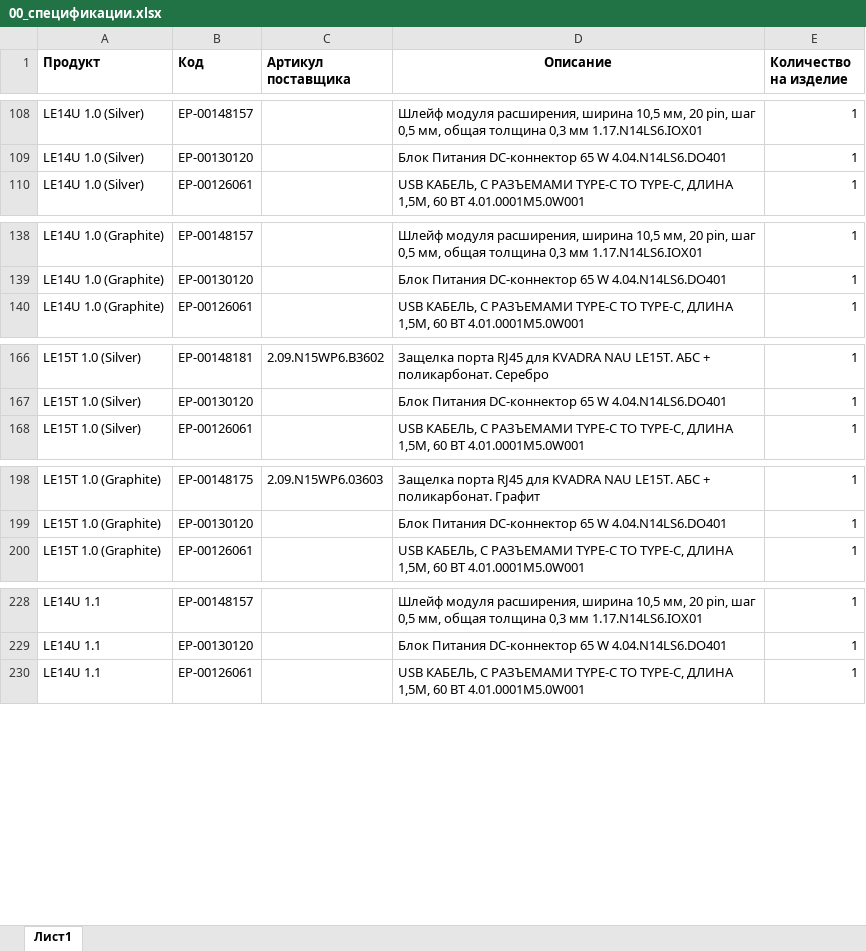
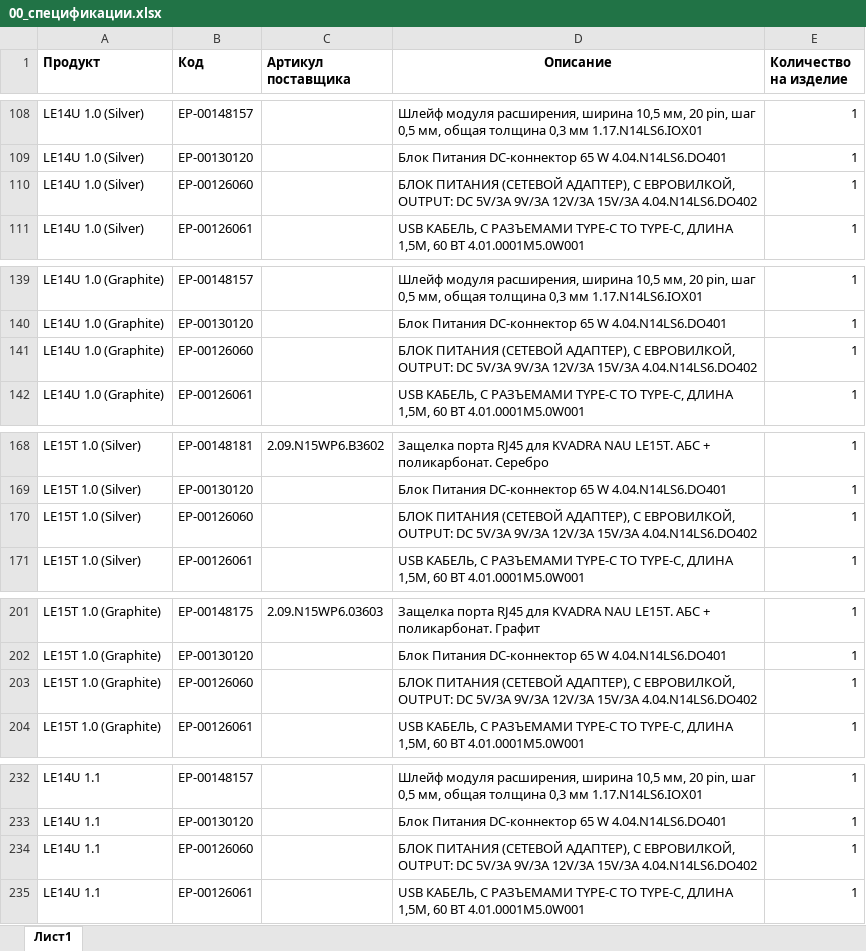
Before and after one commit to iratewarrior/mrp_tool, an Excel workbook: 00_спецификации.xlsx, sheet Лист1, drawn as a sheet; only a part is shown, gaps mark what is left out; values as stored, in another font and other column widths than the file's, no borders; the diff covers the shown part only; the diff names each change by its address in the sheet, - before the commit and + after, or states it on an @@ line.

```diff
--- a/00_спецификации.xlsx (sheet Лист1)
+++ b/00_спецификации.xlsx (sheet Лист1)
+row 110: LE14U 1.0 (Silver) | ЕР-00126060 |  | БЛОК ПИТАНИЯ (СЕТЕВОЙ АДАПТЕР), С ЕВРОВИЛКОЙ, OUTPUT: DC 5V/3A 9V/3A 12V/3A 15V/3A 4.04.N14LS6.DO402 | 1
+row 141: LE14U 1.0 (Graphite) | ЕР-00126060 |  | БЛОК ПИТАНИЯ (СЕТЕВОЙ АДАПТЕР), С ЕВРОВИЛКОЙ, OUTPUT: DC 5V/3A 9V/3A 12V/3A 15V/3A 4.04.N14LS6.DO402 | 1
+row 170: LE15T 1.0 (Silver) | ЕР-00126060 |  | БЛОК ПИТАНИЯ (СЕТЕВОЙ АДАПТЕР), С ЕВРОВИЛКОЙ, OUTPUT: DC 5V/3A 9V/3A 12V/3A 15V/3A 4.04.N14LS6.DO402 | 1
+row 203: LE15T 1.0 (Graphite) | ЕР-00126060 |  | БЛОК ПИТАНИЯ (СЕТЕВОЙ АДАПТЕР), С ЕВРОВИЛКОЙ, OUTPUT: DC 5V/3A 9V/3A 12V/3A 15V/3A 4.04.N14LS6.DO402 | 1
+row 234: LE14U 1.1 | ЕР-00126060 |  | БЛОК ПИТАНИЯ (СЕТЕВОЙ АДАПТЕР), С ЕВРОВИЛКОЙ, OUTPUT: DC 5V/3A 9V/3A 12V/3A 15V/3A 4.04.N14LS6.DO402 | 1
```
Also changed, not shown: 1 added row and 377 hidden or unhidden rows elsewhere in this sheet.
